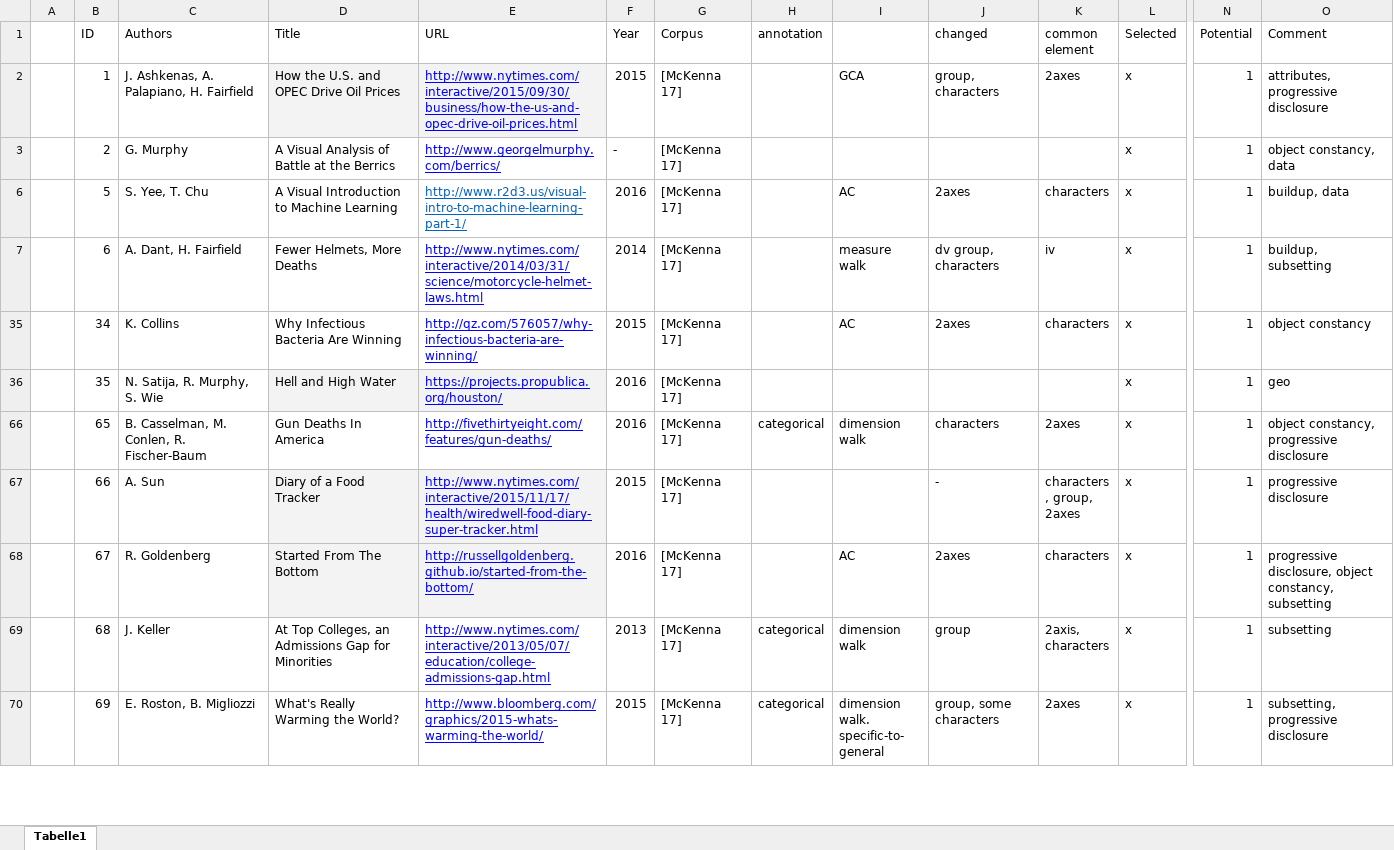
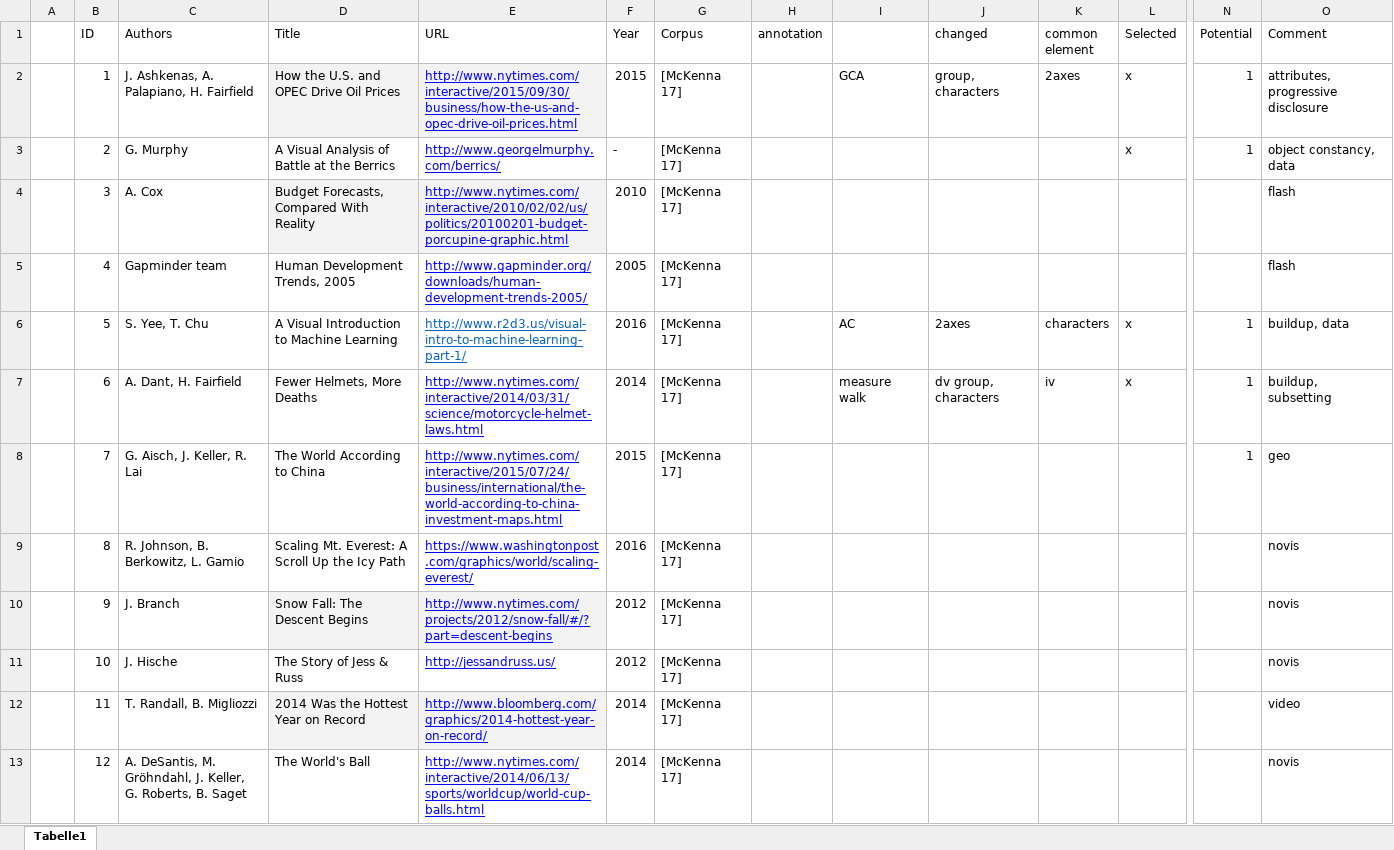
Before and after one commit to jonasoesch/p9, an Excel workbook: corpus/corpus.xlsx, sheet Tabelle1, drawn as a sheet; only a part is shown, gaps mark what is left out; the shorter side is filled out with more unchanged rows; values as stored, in another font and other column widths than the file's, no borders; rows hold the shown columns only; the diff covers the shown part only; the diff names each change by its address in the sheet, - before the commit and + after, or states it on an @@ line.

```diff
--- a/corpus/corpus.xlsx (sheet Tabelle1)
+++ b/corpus/corpus.xlsx (sheet Tabelle1)
@@ row 4 unhidden:  | 3 | A. Cox | Budget Forecasts, Compared With Reality | http://www.nytimes.com/interactive/2010/02/02/us/politics/20100201-budget-porcupine-graphic.html | 2010 | [McKenna 17] |  |  |  |  |  |  | flash @@
@@ row 5 unhidden:  | 4 | Gapminder team | Human Development Trends, 2005 | http://www.gapminder.org/downloads/human-development-trends-2005/ | 2005 | [McKenna 17] |  |  |  |  |  |  | flash @@
@@ row 8 unhidden:  | 7 | G. Aisch, J. Keller, R. Lai | The World According to China | http://www.nytimes.com/interactive/2015/07/24/business/international/the-world-according-to-china-investment-maps.html | 2015 | [McKenna 17] |  |  |  |  |  | 1 | geo @@
@@ row 9 unhidden:  | 8 | R. Johnson, B. Berkowitz, L. Gamio | Scaling Mt. Everest: A Scroll Up the Icy Path | https://www.washingtonpost.com/graphics/world/scaling-everest/ | 2016 | [McKenna 17] |  |  |  |  |  |  | novis @@
@@ row 10 unhidden:  | 9 | J. Branch | Snow Fall: The Descent Begins | http://www.nytimes.com/projects/2012/snow-fall/#/?part=descent-begins | 2012 | [McKenna 17] |  |  |  |  |  |  | novis @@
@@ row 11 unhidden:  | 10 | J. Hische | The Story of Jess & Russ | http://jessandruss.us/ | 2012 | [McKenna 17] |  |  |  |  |  |  | novis @@
@@ row 12 unhidden:  | 11 | T. Randall, B. Migliozzi | 2014 Was the Hottest Year on Record | http://www.bloomberg.com/graphics/2014-hottest-year-on-record/ | 2014 | [McKenna 17] |  |  |  |  |  |  | video @@
@@ row 13 unhidden:  | 12 | A. DeSantis, M. Gröhndahl, J. Keller, G. Roberts, B. Saget | The World's Ball | http://www.nytimes.com/interactive/2014/06/13/sports/worldcup/world-cup-balls.html | 2014 | [McKenna 17] |  |  |  |  |  |  | novis @@
```
Also changed, not shown: 1 added row and 97 hidden or unhidden rows elsewhere in this sheet, 2 other files.
